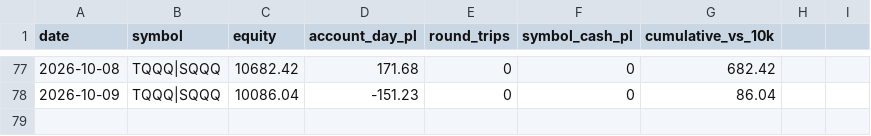
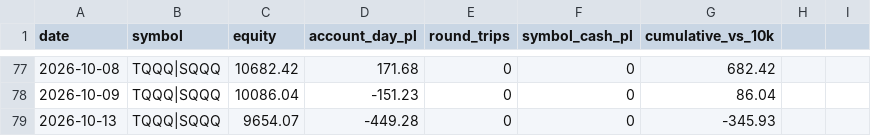
Before and after one commit to akhilpv2008/intc-vwap-trader, a CSV file: pnl_history.csv, drawn as a sheet; only a part is shown, gaps mark what is left out.

Commit message:
record: 2026-10-13

```diff
--- a/pnl_history.csv
+++ b/pnl_history.csv
@@ -78 +78,2 @@ date,symbol,equity,account_day_pl,round_trips,symbol_cash_pl,cumulative_vs_10k
 2026-10-09,TQQQ|SQQQ,10086.04,-151.23,0,0,86.04
+2026-10-13,TQQQ|SQQQ,9654.07,-449.28,0,0,-345.93
```
